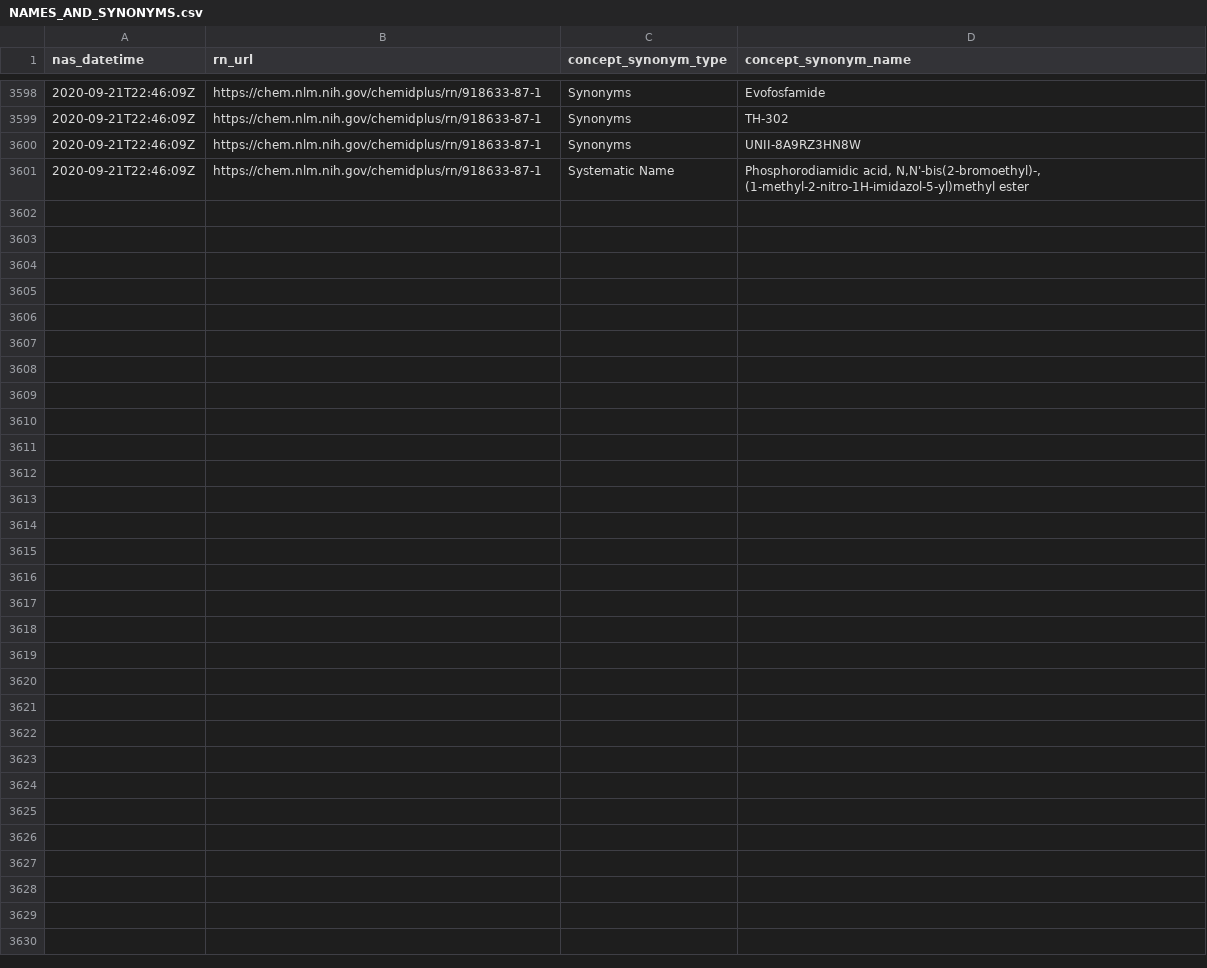
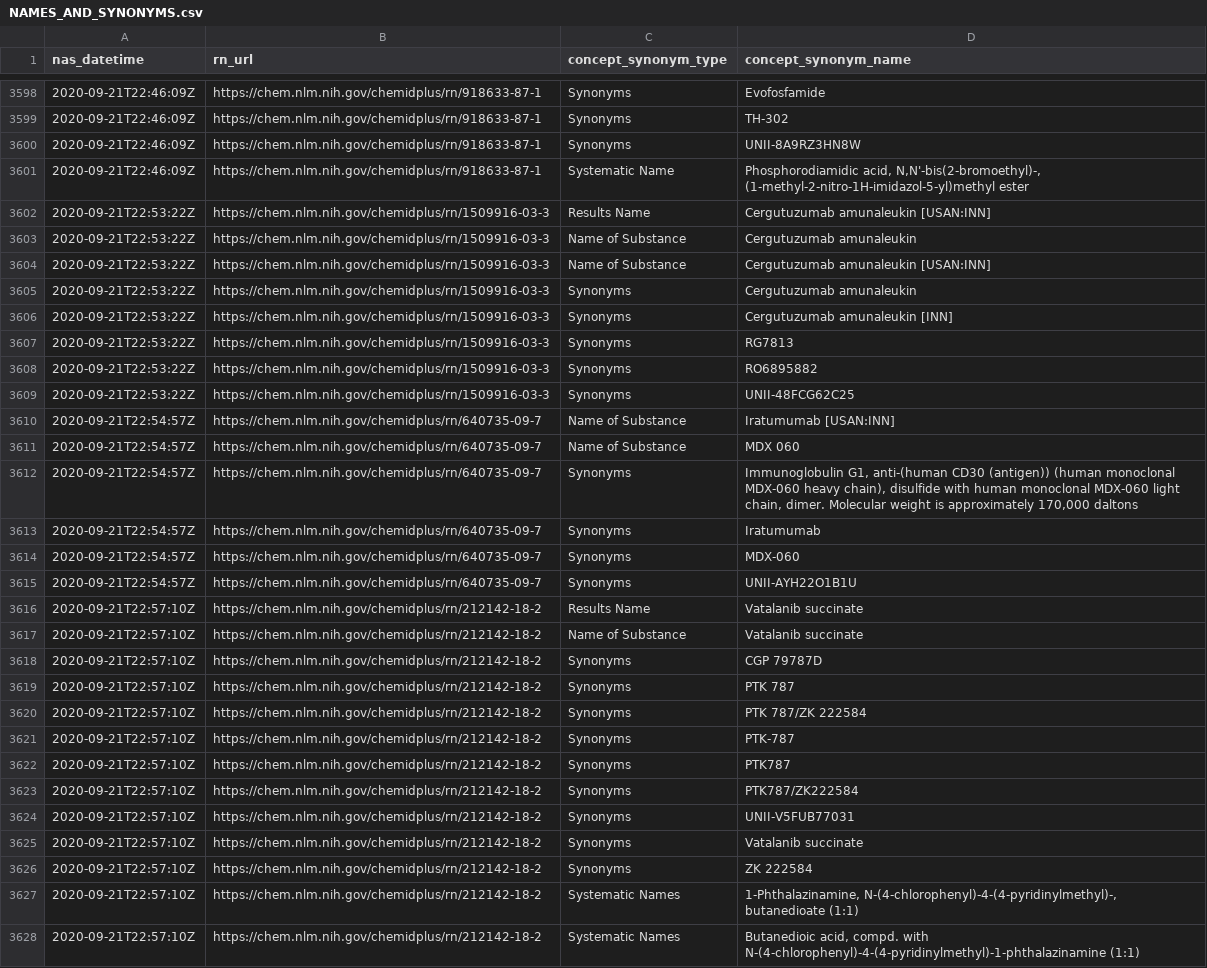
Before and after one commit to meerapatelmd/chemidplusSearchData, a CSV file: data-raw/NAMES_AND_SYNONYMS.csv, drawn as a sheet; only a part is shown, gaps mark what is left out.

Commit message:
automated data refresh

```diff
--- a/data-raw/NAMES_AND_SYNONYMS.csv
+++ b/data-raw/NAMES_AND_SYNONYMS.csv
@@ -3601 +3601,28 @@ nas_datetime,rn_url,concept_synonym_type,concept_synonym_name
 2020-09-21T22:46:09Z,https://chem.nlm.nih.gov/chemidplus/rn/918633-87-1,Systematic Name,"Phosphorodiamidic acid, N,N'-bis(2-bromoethyl)-, (1-methyl-2-nitro-1H-imidazol-5-yl)methyl ester"
+2020-09-21T22:53:22Z,https://chem.nlm.nih.gov/chemidplus/rn/1509916-03-3,Results Name,Cergutuzumab amunaleukin [USAN:INN]
+2020-09-21T22:53:22Z,https://chem.nlm.nih.gov/chemidplus/rn/1509916-03-3,Name of Substance,Cergutuzumab amunaleukin
+2020-09-21T22:53:22Z,https://chem.nlm.nih.gov/chemidplus/rn/1509916-03-3,Name of Substance,Cergutuzumab amunaleukin [USAN:INN]
+2020-09-21T22:53:22Z,https://chem.nlm.nih.gov/chemidplus/rn/1509916-03-3,Synonyms,Cergutuzumab amunaleukin
+2020-09-21T22:53:22Z,https://chem.nlm.nih.gov/chemidplus/rn/1509916-03-3,Synonyms,Cergutuzumab amunaleukin [INN]
+2020-09-21T22:53:22Z,https://chem.nlm.nih.gov/chemidplus/rn/1509916-03-3,Synonyms,RG7813
+2020-09-21T22:53:22Z,https://chem.nlm.nih.gov/chemidplus/rn/1509916-03-3,Synonyms,RO6895882
+2020-09-21T22:53:22Z,https://chem.nlm.nih.gov/chemidplus/rn/1509916-03-3,Synonyms,UNII-48FCG62C25
+2020-09-21T22:54:57Z,https://chem.nlm.nih.gov/chemidplus/rn/640735-09-7,Name of Substance,Iratumumab [USAN:INN]
+2020-09-21T22:54:57Z,https://chem.nlm.nih.gov/chemidplus/rn/640735-09-7,Name of Substance,MDX 060
+2020-09-21T22:54:57Z,https://chem.nlm.nih.gov/chemidplus/rn/640735-09-7,Synonyms,"Immunoglobulin G1, anti-(human CD30 (antigen)) (human monoclonal MDX-060 heavy chain), disulfide with human monoclonal MDX-060 light chain, dimer. Molecular weight is approximately 170,000 daltons"
+2020-09-21T22:54:57Z,https://chem.nlm.nih.gov/chemidplus/rn/640735-09-7,Synonyms,Iratumumab
+2020-09-21T22:54:57Z,https://chem.nlm.nih.gov/chemidplus/rn/640735-09-7,Synonyms,MDX-060
+2020-09-21T22:54:57Z,https://chem.nlm.nih.gov/chemidplus/rn/640735-09-7,Synonyms,UNII-AYH22O1B1U
+2020-09-21T22:57:10Z,https://chem.nlm.nih.gov/chemidplus/rn/212142-18-2,Results Name,Vatalanib succinate
+2020-09-21T22:57:10Z,https://chem.nlm.nih.gov/chemidplus/rn/212142-18-2,Name of Substance,Vatalanib succinate
+2020-09-21T22:57:10Z,https://chem.nlm.nih.gov/chemidplus/rn/212142-18-2,Synonyms,CGP 79787D
+2020-09-21T22:57:10Z,https://chem.nlm.nih.gov/chemidplus/rn/212142-18-2,Synonyms,PTK 787
+2020-09-21T22:57:10Z,https://chem.nlm.nih.gov/chemidplus/rn/212142-18-2,Synonyms,PTK 787/ZK 222584
+2020-09-21T22:57:10Z,https://chem.nlm.nih.gov/chemidplus/rn/212142-18-2,Synonyms,PTK-787
+2020-09-21T22:57:10Z,https://chem.nlm.nih.gov/chemidplus/rn/212142-18-2,Synonyms,PTK787
+2020-09-21T22:57:10Z,https://chem.nlm.nih.gov/chemidplus/rn/212142-18-2,Synonyms,PTK787/ZK222584
+2020-09-21T22:57:10Z,https://chem.nlm.nih.gov/chemidplus/rn/212142-18-2,Synonyms,UNII-V5FUB77031
+2020-09-21T22:57:10Z,https://chem.nlm.nih.gov/chemidplus/rn/212142-18-2,Synonyms,Vatalanib succinate
+2020-09-21T22:57:10Z,https://chem.nlm.nih.gov/chemidplus/rn/212142-18-2,Synonyms,ZK 222584
+2020-09-21T22:57:10Z,https://chem.nlm.nih.gov/chemidplus/rn/212142-18-2,Systematic Names,"1-Phthalazinamine, N-(4-chlorophenyl)-4-(4-pyridinylmethyl)-, butanedioate (1:1)"
+2020-09-21T22:57:10Z,https://chem.nlm.nih.gov/chemidplus/rn/212142-18-2,Systematic Names,"Butanedioic acid, compd. with N-(4-chlorophenyl)-4-(4-pyridinylmethyl)-1-phthalazinamine (1:1)"
```
Also changed, not shown: data-raw/CLASSIFICATION.csv, data-raw/REGISTRY_NUMBERS.csv, 20 other files.
